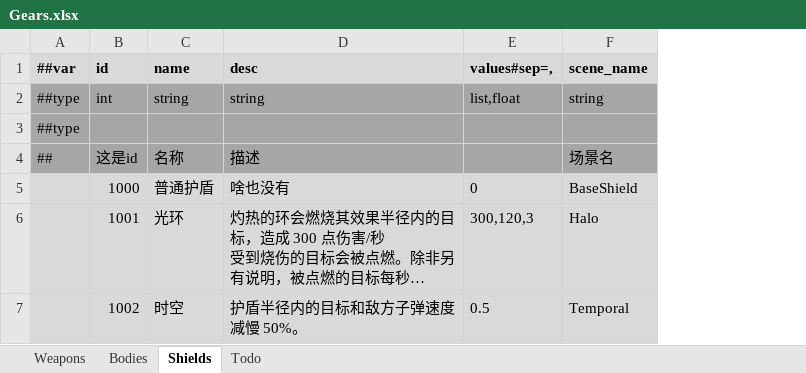
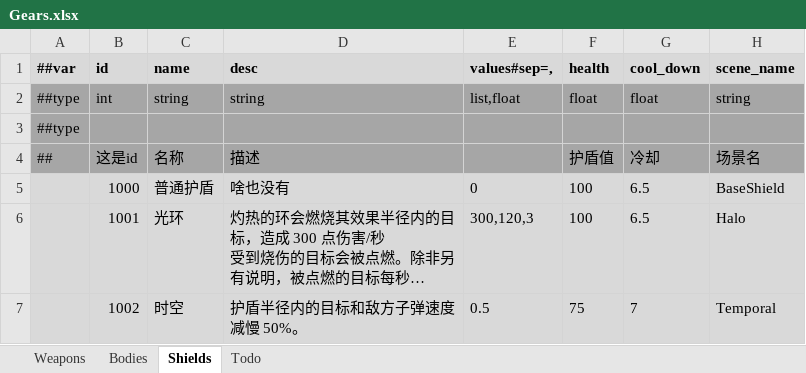
Before and after one commit to Abab-bk/NovaDrift, an Excel workbook: Tools/Luban/Datas/Gears.xlsx, sheet Shields, drawn as a sheet; long unchanged cells end in …; values as stored, in another font and other column widths than the file's, no borders; the diff names each change by its address in the sheet, - before the commit and + after, or states it on an @@ line.

```diff
--- a/Tools/Luban/Datas/Gears.xlsx (sheet Shields)
+++ b/Tools/Luban/Datas/Gears.xlsx (sheet Shields)
+column F (health), rows 2-7: float |  | 护盾值 | 100 | 100 | 75
+column G (cool_down), rows 2-7: float |  | 冷却 | 6.5 | 6.5 | 7
```
Also changed, not shown: 12 other files.
